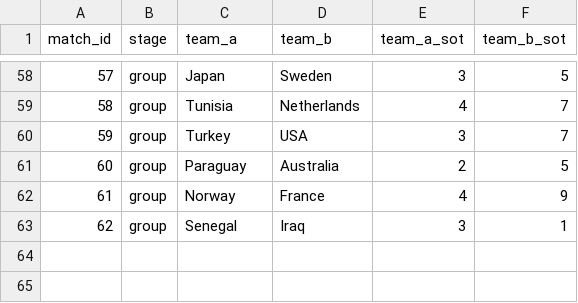
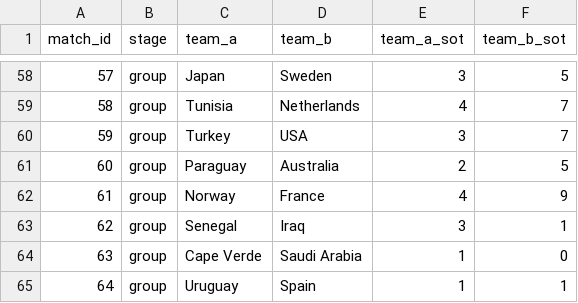
Before and after one commit to Godfrey811/wc2026friends, a CSV file: data/matches.csv, drawn as a sheet; only a part is shown, gaps mark what is left out; the diff names each change by its address in the sheet, - before the commit and + after, or states it on an @@ line.

```diff
--- a/data/matches.csv
+++ b/data/matches.csv
+row 64: 63 | group | Cape Verde | Saudi Arabia | 1 | 0
+row 65: 64 | group | Uruguay | Spain | 1 | 1
```
Also changed, not shown: data/cards.csv, data/goals.csv, 1 other file.
